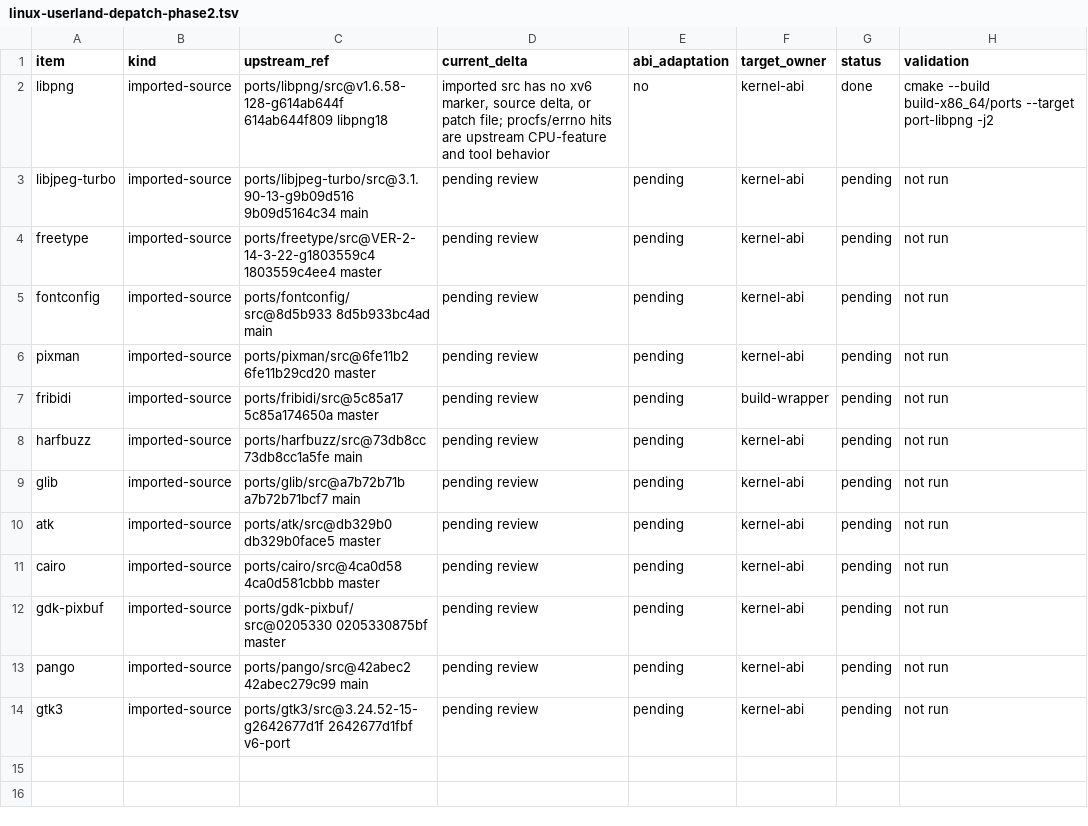
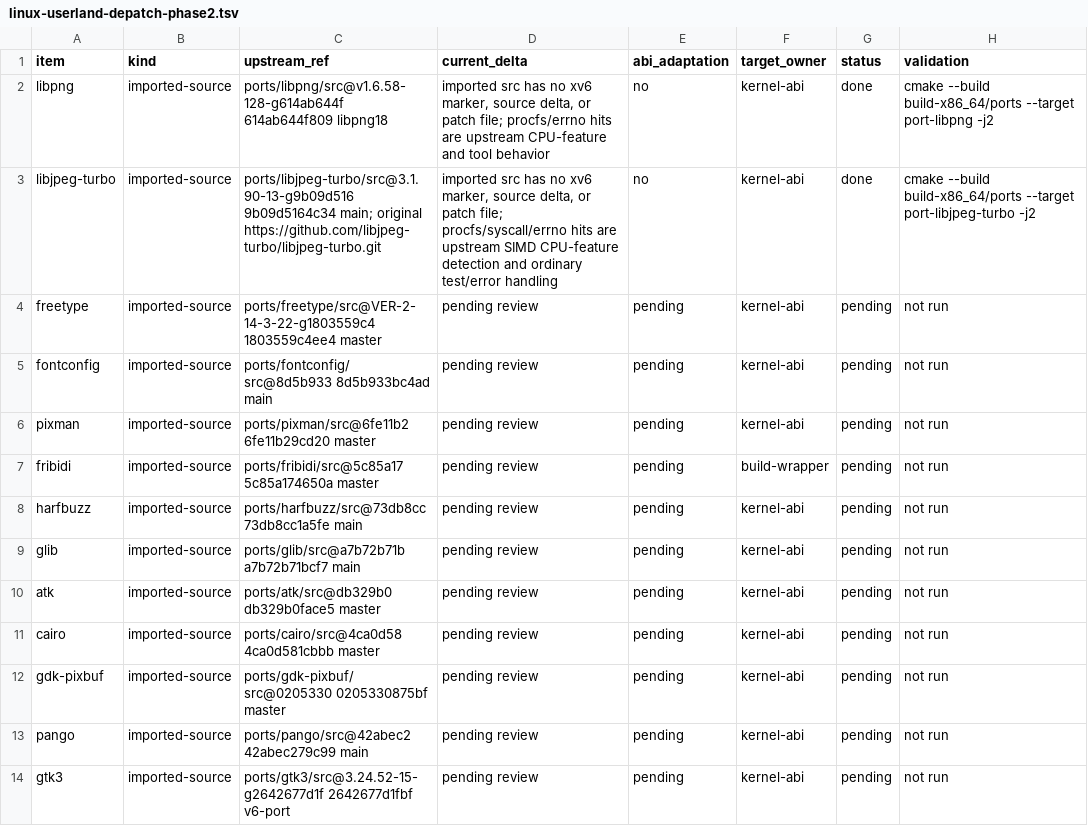
Before and after one commit to ElectronSpark/v6-vibe-set, a TSV file: docs/linux-userland-depatch-phase2.tsv, drawn as a sheet.

Commit message:
Validate libjpeg-turbo depatch status

```diff
--- a/docs/linux-userland-depatch-phase2.tsv
+++ b/docs/linux-userland-depatch-phase2.tsv
@@ -2,3 +2,3 @@ item	kind	upstream_ref	current_delta	abi_adaptation	target_owner	status	validati
 libpng	imported-source	ports/libpng/src@v1.6.58-128-g614ab644f 614ab644f809 libpng18	imported src has no xv6 marker, source delta, or patch file; procfs/errno hits are upstream CPU-feature and tool behavior	no	kernel-abi	done	cmake --build build-x86_64/ports --target port-libpng -j2
-libjpeg-turbo	imported-source	ports/libjpeg-turbo/src@3.1.90-13-g9b09d516 9b09d5164c34 main	pending review	pending	kernel-abi	pending	not run
+libjpeg-turbo	imported-source	ports/libjpeg-turbo/src@3.1.90-13-g9b09d516 9b09d5164c34 main; original https://github.com/libjpeg-turbo/libjpeg-turbo.git	imported src has no xv6 marker, source delta, or patch file; procfs/syscall/errno hits are upstream SIMD CPU-feature detection and ordinary test/error handling	no	kernel-abi	done	cmake --build build-x86_64/ports --target port-libjpeg-turbo -j2
 freetype	imported-source	ports/freetype/src@VER-2-14-3-22-g1803559c4 1803559c4ee4 master	pending review	pending	kernel-abi	pending	not run
```
